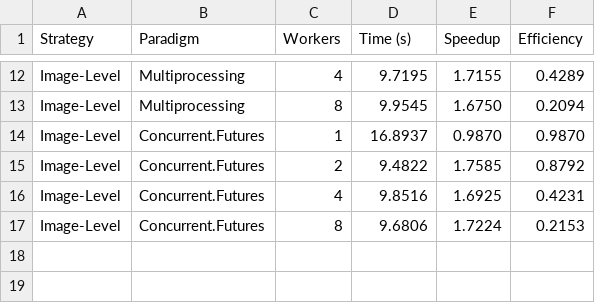
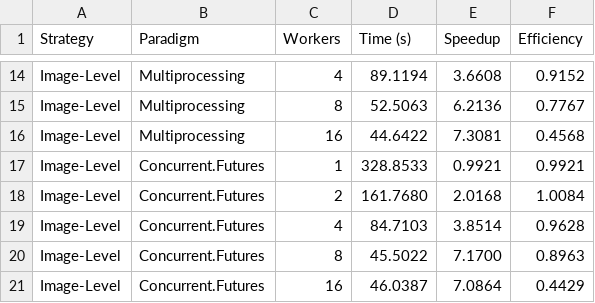
Before and after one commit to faiqfdhh/CST435-Assignment-2, a CSV file: output_images/benchmark_results.csv, drawn as a sheet; only a part is shown, gaps mark what is left out; addresses are those after the commit; the diff covers the shown part only; the diff names each change by its address in the sheet, - before the commit and + after, or states it on an @@ line.

```diff
--- a/output_images/benchmark_results.csv
+++ b/output_images/benchmark_results.csv
-D14 (Time (s)): 9.7195
+D14 (Time (s)): 89.1194
-E14 (Speedup): 1.7155
+E14 (Speedup): 3.6608
-F14 (Efficiency): 0.4289
+F14 (Efficiency): 0.9152
-D15 (Time (s)): 9.9545
+D15 (Time (s)): 52.5063
-E15 (Speedup): 1.6750
+E15 (Speedup): 6.2136
-F15 (Efficiency): 0.2094
+F15 (Efficiency): 0.7767
+row 16: Image-Level | Multiprocessing | 16 | 44.6422 | 7.3081 | 0.4568
-D17 (Time (s)): 16.8937
+D17 (Time (s)): 328.8533
-E17 (Speedup): 0.9870
+E17 (Speedup): 0.9921
-F17 (Efficiency): 0.9870
+F17 (Efficiency): 0.9921
-D18 (Time (s)): 9.4822
+D18 (Time (s)): 161.7680
-E18 (Speedup): 1.7585
+E18 (Speedup): 2.0168
-F18 (Efficiency): 0.8792
+F18 (Efficiency): 1.0084
-D19 (Time (s)): 9.8516
+D19 (Time (s)): 84.7103
-E19 (Speedup): 1.6925
+E19 (Speedup): 3.8514
-F19 (Efficiency): 0.4231
+F19 (Efficiency): 0.9628
-D20 (Time (s)): 9.6806
+D20 (Time (s)): 45.5022
-E20 (Speedup): 1.7224
+E20 (Speedup): 7.1700
-F20 (Efficiency): 0.2153
+F20 (Efficiency): 0.8963
+row 21: Image-Level | Concurrent.Futures | 16 | 46.0387 | 7.0864 | 0.4429
```
Also changed, not shown: 2 added rows and 30 edited cells elsewhere in this file, 5 other files.
